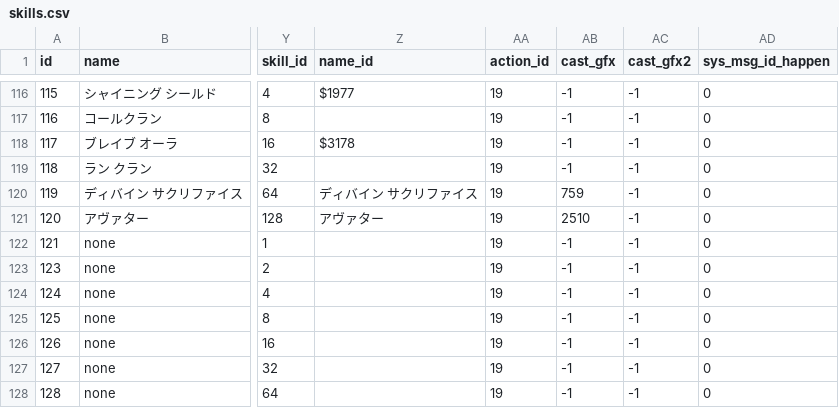
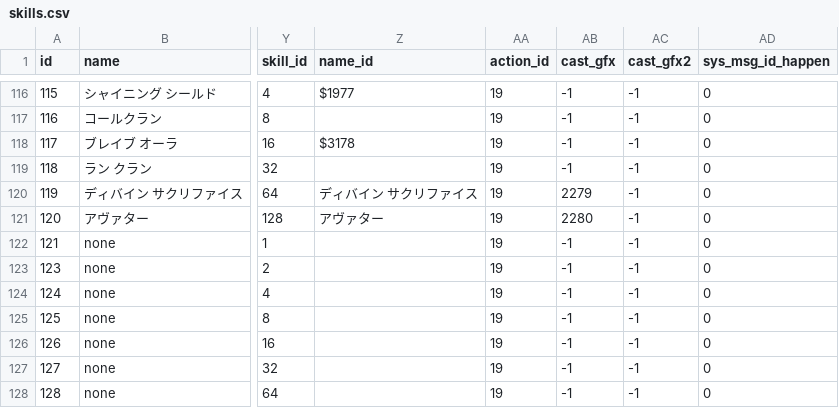
Before and after one commit to Kenji1/L1J-JP, a CSV file: db/csv/ja/skills.csv, drawn as a sheet; only a part is shown, gaps mark what is left out; the diff names each change by its address in the sheet, - before the commit and + after, or states it on an @@ line.

```diff
--- a/db/csv/ja/skills.csv
+++ b/db/csv/ja/skills.csv
-AB120 (cast_gfx): 759
+AB120 (cast_gfx): 2279
-AB121 (cast_gfx): 2510
+AB121 (cast_gfx): 2280
```
Also changed, not shown: db/csv/ko/skills.csv, db/csv/tw/skills.csv.
